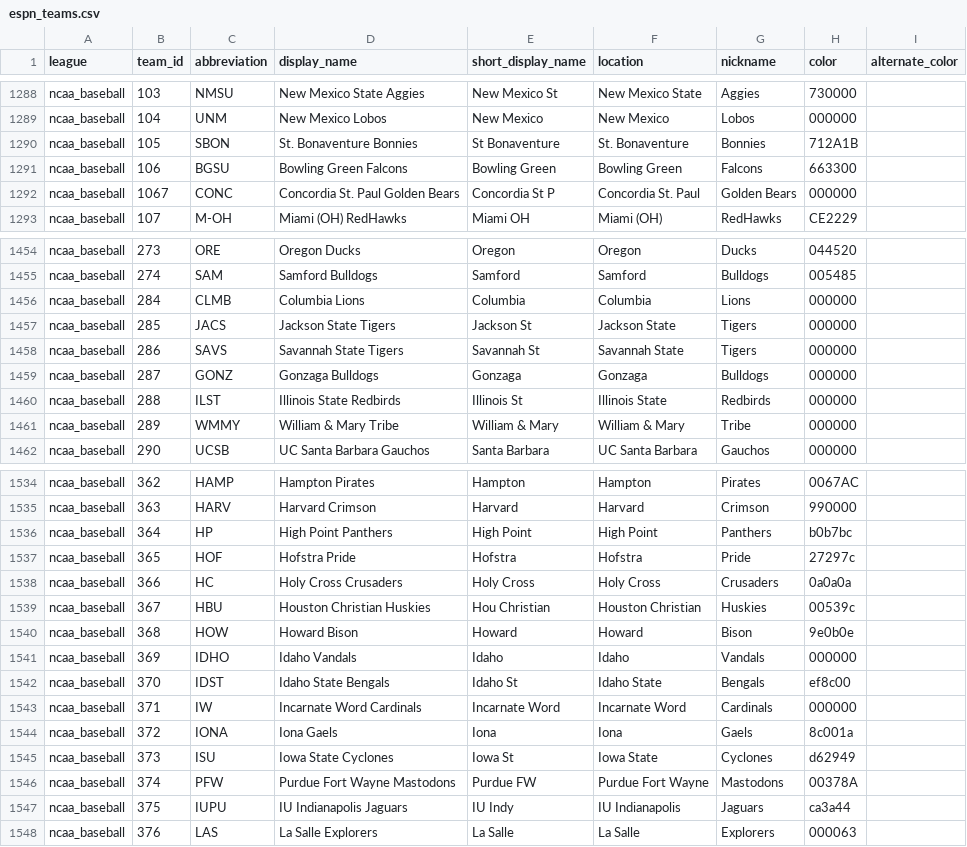
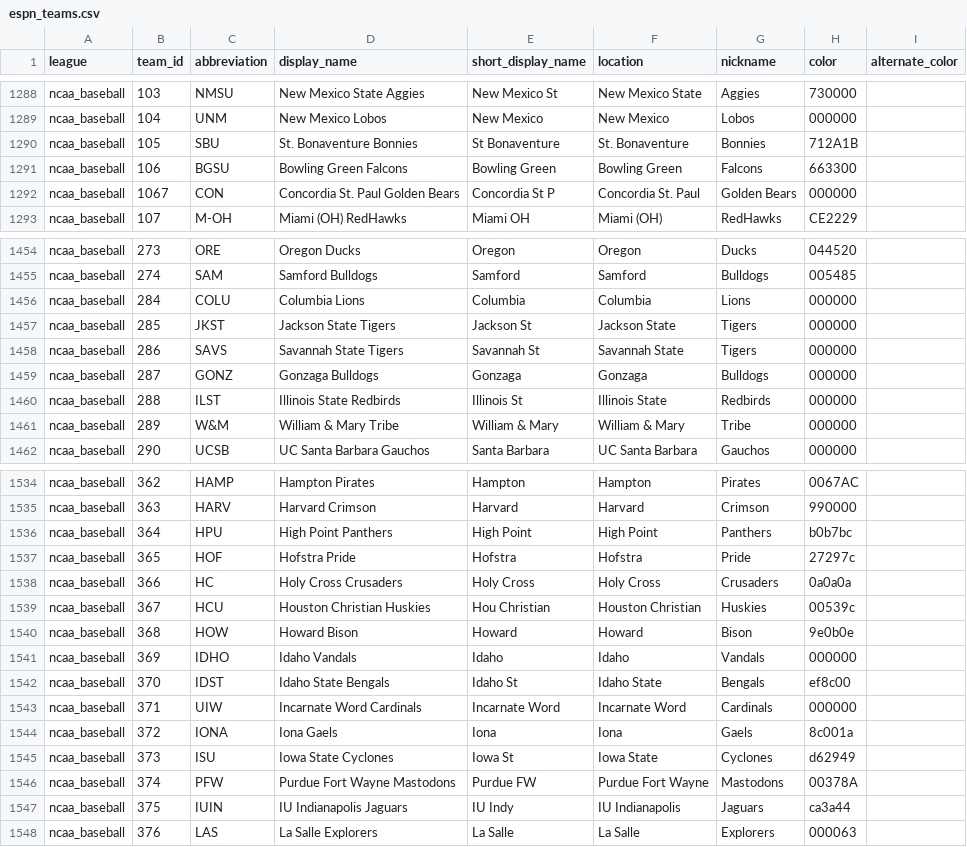
Before and after one commit to sportsdataverse/sdvplot, a CSV file: data-raw/espn_teams.csv, drawn as a sheet; only a part is shown, gaps mark what is left out; the diff covers the shown part only.

```diff
--- a/data-raw/espn_teams.csv
+++ b/data-raw/espn_teams.csv
@@ -1289,5 +1289,5 @@ ncaa_baseball,103,NMSU,New Mexico State Aggies,New Mexico St,New Mexico State,Ag
 ncaa_baseball,104,UNM,New Mexico Lobos,New Mexico,New Mexico,Lobos,000000,
-ncaa_baseball,105,SBON,St. Bonaventure Bonnies,St Bonaventure,St. Bonaventure,Bonnies,712A1B,
+ncaa_baseball,105,SBU,St. Bonaventure Bonnies,St Bonaventure,St. Bonaventure,Bonnies,712A1B,
 ncaa_baseball,106,BGSU,Bowling Green Falcons,Bowling Green,Bowling Green,Falcons,663300,
-ncaa_baseball,1067,CONC,Concordia St. Paul Golden Bears,Concordia St P,Concordia St. Paul,Golden Bears,000000,
+ncaa_baseball,1067,CON,Concordia St. Paul Golden Bears,Concordia St P,Concordia St. Paul,Golden Bears,000000,
 ncaa_baseball,107,M-OH,Miami (OH) RedHawks,Miami OH,Miami (OH),RedHawks,CE2229,
@@ -1455,4 +1455,4 @@ ncaa_baseball,273,ORE,Oregon Ducks,Oregon,Oregon,Ducks,044520,
 ncaa_baseball,274,SAM,Samford Bulldogs,Samford,Samford,Bulldogs,005485,
-ncaa_baseball,284,CLMB,Columbia Lions,Columbia,Columbia,Lions,000000,
-ncaa_baseball,285,JACS,Jackson State Tigers,Jackson St,Jackson State,Tigers,000000,
+ncaa_baseball,284,COLU,Columbia Lions,Columbia,Columbia,Lions,000000,
+ncaa_baseball,285,JKST,Jackson State Tigers,Jackson St,Jackson State,Tigers,000000,
 ncaa_baseball,286,SAVS,Savannah State Tigers,Savannah St,Savannah State,Tigers,000000,
@@ -1460,3 +1460,3 @@ ncaa_baseball,287,GONZ,Gonzaga Bulldogs,Gonzaga,Gonzaga,Bulldogs,000000,
 ncaa_baseball,288,ILST,Illinois State Redbirds,Illinois St,Illinois State,Redbirds,000000,
-ncaa_baseball,289,WMMY,William & Mary Tribe,William & Mary,William & Mary,Tribe,000000,
+ncaa_baseball,289,W&M,William & Mary Tribe,William & Mary,William & Mary,Tribe,000000,
 ncaa_baseball,290,UCSB,UC Santa Barbara Gauchos,Santa Barbara,UC Santa Barbara,Gauchos,000000,
@@ -1535,6 +1535,6 @@ ncaa_baseball,362,HAMP,Hampton Pirates,Hampton,Hampton,Pirates,0067AC,
 ncaa_baseball,363,HARV,Harvard Crimson,Harvard,Harvard,Crimson,990000,
-ncaa_baseball,364,HP,High Point Panthers,High Point,High Point,Panthers,b0b7bc,
+ncaa_baseball,364,HPU,High Point Panthers,High Point,High Point,Panthers,b0b7bc,
 ncaa_baseball,365,HOF,Hofstra Pride,Hofstra,Hofstra,Pride,27297c,
 ncaa_baseball,366,HC,Holy Cross Crusaders,Holy Cross,Holy Cross,Crusaders,0a0a0a,
-ncaa_baseball,367,HBU,Houston Christian Huskies,Hou Christian,Houston Christian,Huskies,00539c,
+ncaa_baseball,367,HCU,Houston Christian Huskies,Hou Christian,Houston Christian,Huskies,00539c,
 ncaa_baseball,368,HOW,Howard Bison,Howard,Howard,Bison,9e0b0e,
@@ -1542,3 +1542,3 @@ ncaa_baseball,369,IDHO,Idaho Vandals,Idaho,Idaho,Vandals,000000,
 ncaa_baseball,370,IDST,Idaho State Bengals,Idaho St,Idaho State,Bengals,ef8c00,
-ncaa_baseball,371,IW,Incarnate Word Cardinals,Incarnate Word,Incarnate Word,Cardinals,000000,
+ncaa_baseball,371,UIW,Incarnate Word Cardinals,Incarnate Word,Incarnate Word,Cardinals,000000,
 ncaa_baseball,372,IONA,Iona Gaels,Iona,Iona,Gaels,8c001a,
@@ -1546,3 +1546,3 @@ ncaa_baseball,373,ISU,Iowa State Cyclones,Iowa St,Iowa State,Cyclones,d62949,
 ncaa_baseball,374,PFW,Purdue Fort Wayne Mastodons,Purdue FW,Purdue Fort Wayne,Mastodons,00378A,
-ncaa_baseball,375,IUPU,IU Indianapolis Jaguars,IU Indy,IU Indianapolis,Jaguars,ca3a44,
+ncaa_baseball,375,IUIN,IU Indianapolis Jaguars,IU Indy,IU Indianapolis,Jaguars,ca3a44,
 ncaa_baseball,376,LAS,La Salle Explorers,La Salle,La Salle,Explorers,000063,
```
Also changed, not shown: 43 edited cells elsewhere in this file, data-raw/espn_colors.csv, data-raw/logo_colors.csv, 12 other files.
